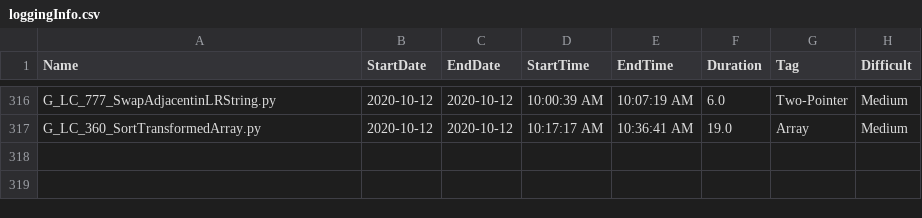
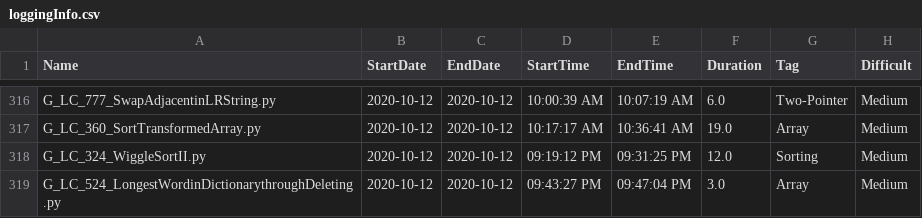
Before and after one commit to Omkar02/FAANG, a CSV file: loggingInfo.csv, drawn as a sheet; only a part is shown, gaps mark what is left out; the diff names each change by its address in the sheet, - before the commit and + after, or states it on an @@ line.

```diff
--- a/loggingInfo.csv
+++ b/loggingInfo.csv
+row 318: G_LC_324_WiggleSortII.py | 2020-10-12 | 2020-10-12 | 09:19:12 PM | 09:31:25 PM | 12.0 | Sorting | Medium
+row 319: G_LC_524_LongestWordinDictionarythroughDeleting.py | 2020-10-12 | 2020-10-12 | 09:43:27 PM | 09:47:04 PM | 3.0 | Array | Medium
```
Also changed, not shown: 3 other files.
